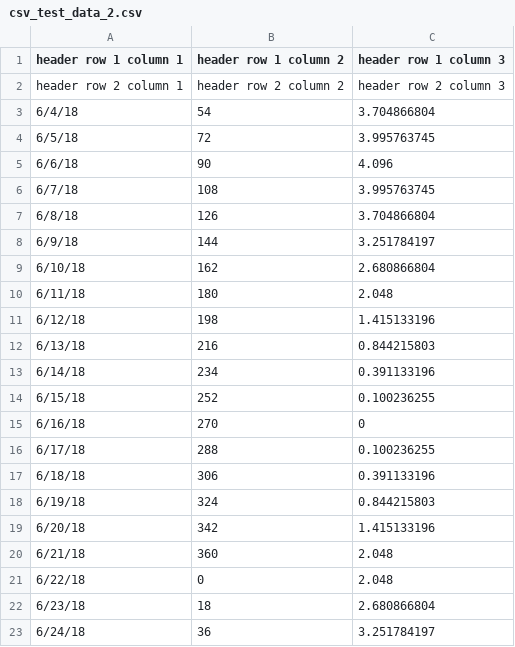
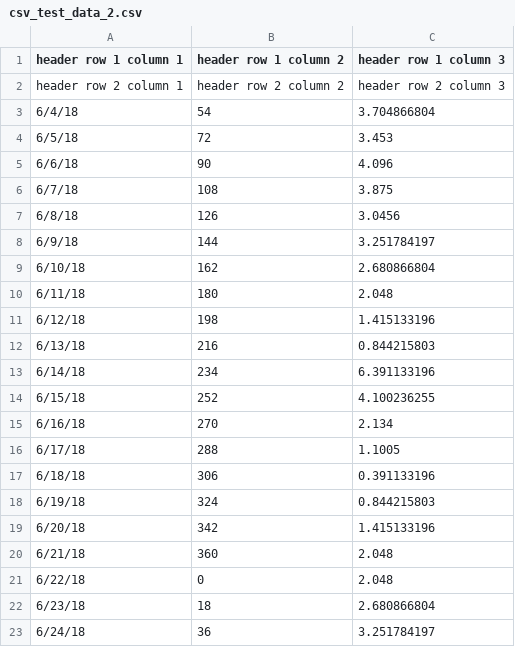
Before and after one commit to marlowequart/covariance, a CSV file: csv_test_data_2.csv, drawn as a sheet.

```diff
--- a/csv_test_data_2.csv
+++ b/csv_test_data_2.csv
@@ -3,6 +3,6 @@ header row 2 column 1,header row 2 column 2,header row 2 column 3
 6/4/18,54,3.704866804
-6/5/18,72,3.995763745
+6/5/18,72,3.453
 6/6/18,90,4.096
-6/7/18,108,3.995763745
-6/8/18,126,3.704866804
+6/7/18,108,3.875
+6/8/18,126,3.0456
 6/9/18,144,3.251784197
@@ -12,6 +12,6 @@ header row 2 column 1,header row 2 column 2,header row 2 column 3
 6/13/18,216,0.844215803
-6/14/18,234,0.391133196
-6/15/18,252,0.100236255
-6/16/18,270,0
-6/17/18,288,0.100236255
+6/14/18,234,6.391133196
+6/15/18,252,4.100236255
+6/16/18,270,2.134
+6/17/18,288,1.1005
 6/18/18,306,0.391133196
```
Also changed, not shown: csv_test_data_1.csv, csv_test_data_3.csv, 1 other file.
